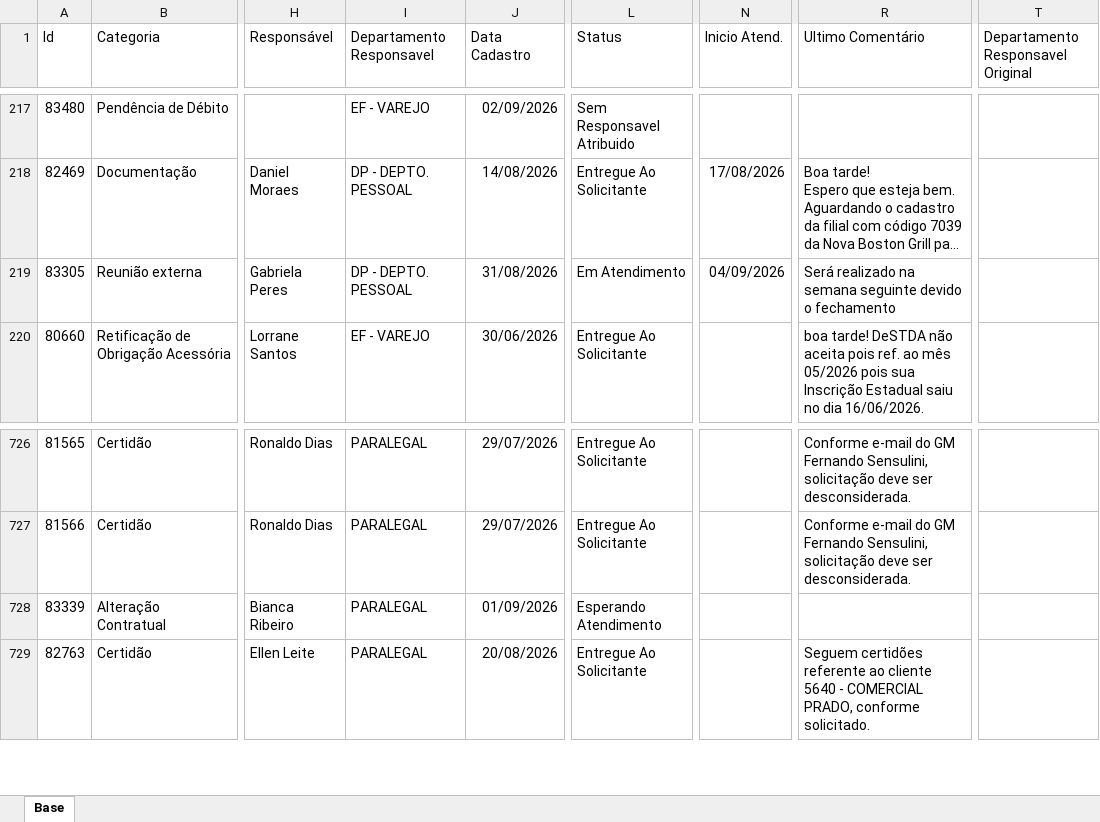
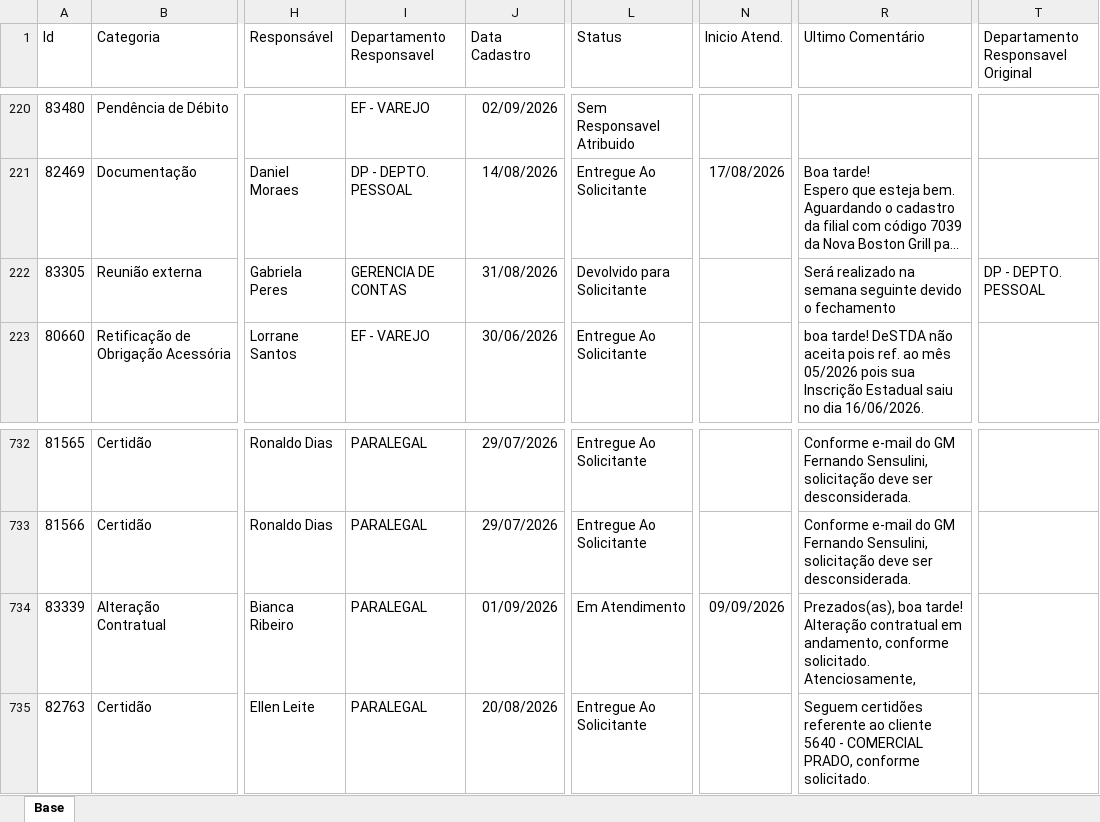
Before and after one commit to Controladoria-MG/Portal-dos-chamados, an Excel workbook: data/base.xlsx, sheet Base, drawn as a sheet; only a part is shown, gaps mark what is left out; long unchanged cells end in …; values as stored, in another font and other column widths than the file's, no borders; table styles not drawn; addresses are those after the commit; ↵ is a line break in a cell; the diff covers the shown part only; the diff names each change by its address in the sheet, - before the commit and + after, or states it on an @@ line.

```diff
--- a/data/base.xlsx (sheet Base)
+++ b/data/base.xlsx (sheet Base)
-I222 (Departamento Responsavel): DP - DEPTO. PESSOAL
+I222 (Departamento Responsavel): GERENCIA DE CONTAS
-L222 (Status): Em Atendimento
+L222 (Status): Devolvido para Solicitante
-N222 (Inicio Atend.): 04/09/2026
+N222 (Inicio Atend.): (empty)
-T222: (empty)
+T222: DP - DEPTO. PESSOAL
-L734 (Status): Esperando Atendimento
+L734 (Status): Em Atendimento
-N734 (Inicio Atend.): (empty)
+N734 (Inicio Atend.): 09/09/2026
-R734 (Ultimo Comentário): (empty)
+R734 (Ultimo Comentário): Prezados(as), boa tarde! ↵ Alteração contratual em andamento, conforme solicitado. ↵ Atenciosamente,
```
Also changed, not shown: 8 added rows, 2 removed rows, 2 moved rows and 24 edited cells elsewhere in this sheet, 2 other files.
